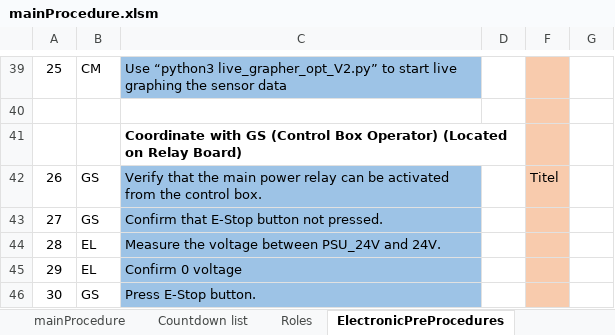
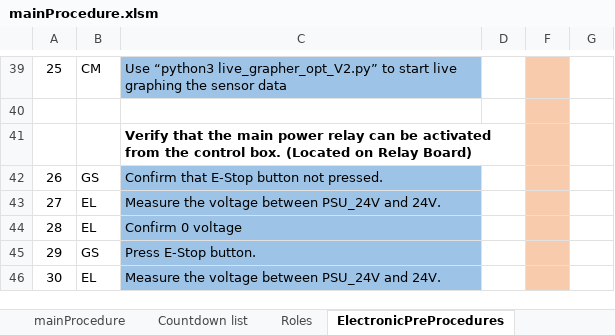
Before and after one commit to finhan-2/RavenProcedure, an Excel workbook: mainProcedure.xlsm, sheet ElectronicPreProcedures, drawn as a sheet; only a part is shown, gaps mark what is left out; the shorter side is filled out with more unchanged rows; values as stored, in another font and other column widths than the file's, no borders; charts and pictures and conditional formats not drawn; removed rows and columns are numbered as before the commit, all else as after; the diff names each change by its address in the sheet, - before the commit and + after, or states it on an @@ line.

```diff
--- a/mainProcedure.xlsm (sheet ElectronicPreProcedures)
+++ b/mainProcedure.xlsm (sheet ElectronicPreProcedures)
-C41: Coordinate with GS (Control Box Operator) (Located on…
+C41: Verify that the main power relay can be activated from the control box. (Located on…
-row 42: 26 | GS | Verify that the main power relay can be activated from the control box. |  | Titel
@@ column A renumbered between rows 42 and 154 @@
```
Also changed, not shown: sheet mainProcedure, formulas that keep their value, charts or pictures.
